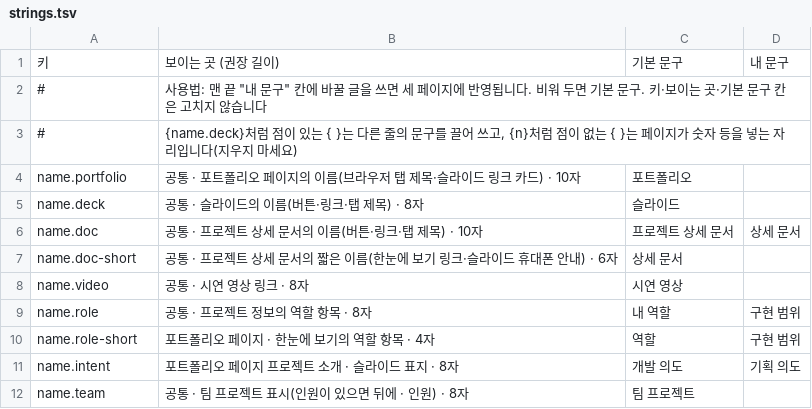
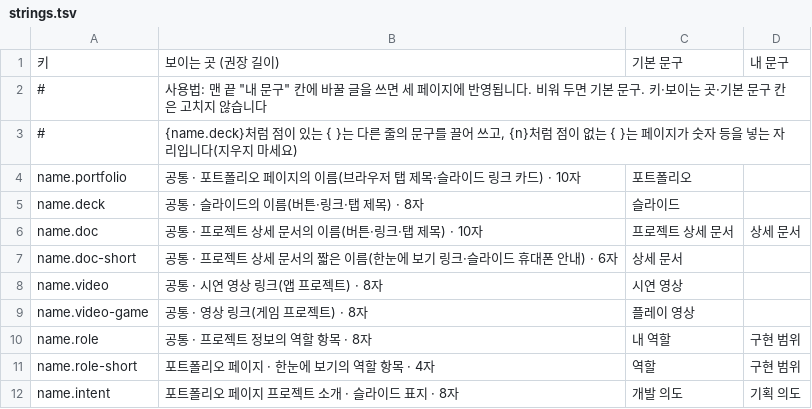
Before and after one commit to keeeery/portfolio, a TSV file: theme/strings.tsv, drawn as a sheet; only a part is shown; the shorter side is filled out with more unchanged rows.

```diff
--- a/theme/strings.tsv
+++ b/theme/strings.tsv
@@ -7,3 +7,4 @@ name.doc	공통 · 프로젝트 상세 문서의 이름(버튼·링크·탭 제
 name.doc-short	공통 · 프로젝트 상세 문서의 짧은 이름(한눈에 보기 링크·슬라이드 휴대폰 안내) · 6자	상세 문서	
-name.video	공통 · 시연 영상 링크 · 8자	시연 영상	
+name.video	공통 · 시연 영상 링크(앱 프로젝트) · 8자	시연 영상	
+name.video-game	공통 · 영상 링크(게임 프로젝트) · 8자	플레이 영상	
 name.role	공통 · 프로젝트 정보의 역할 항목 · 8자	내 역할	구현 범위
```
Also changed, not shown: 9 other files.
